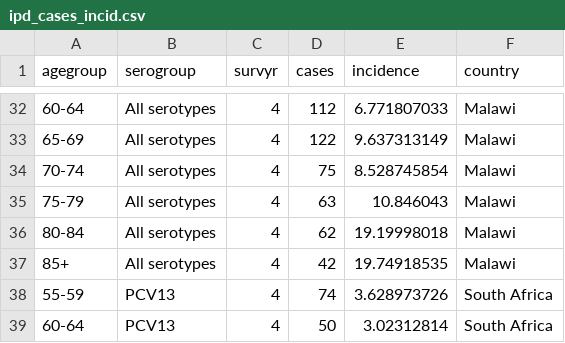
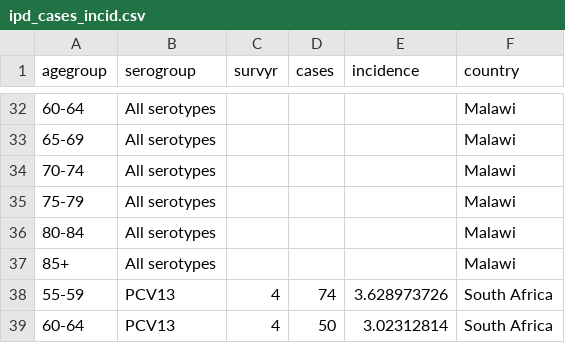
Before and after one commit to deusthindwa/optimal.age.targeting.pneumo.vaccines, a CSV file: data/ipd_cases_incid.csv, drawn as a sheet; only a part is shown, gaps mark what is left out; the diff covers the shown part only.

```diff
--- a/data/ipd_cases_incid.csv
+++ b/data/ipd_cases_incid.csv
@@ -32,7 +32,7 @@ agegroup,serogroup,survyr,cases,incidence,country
-60-64,All serotypes,4,112,6.771807033,Malawi
-65-69,All serotypes,4,122,9.637313149,Malawi
-70-74,All serotypes,4,75,8.528745854,Malawi
-75-79,All serotypes,4,63,10.846043,Malawi
-80-84,All serotypes,4,62,19.19998018,Malawi
-85+,All serotypes,4,42,19.74918535,Malawi
+60-64,All serotypes,,,,Malawi
+65-69,All serotypes,,,,Malawi
+70-74,All serotypes,,,,Malawi
+75-79,All serotypes,,,,Malawi
+80-84,All serotypes,,,,Malawi
+85+,All serotypes,,,,Malawi
 55-59,PCV13,4,74,3.628973726,South Africa
```
Also changed, not shown: 45 edited cells elsewhere in this file, 3 other files.
